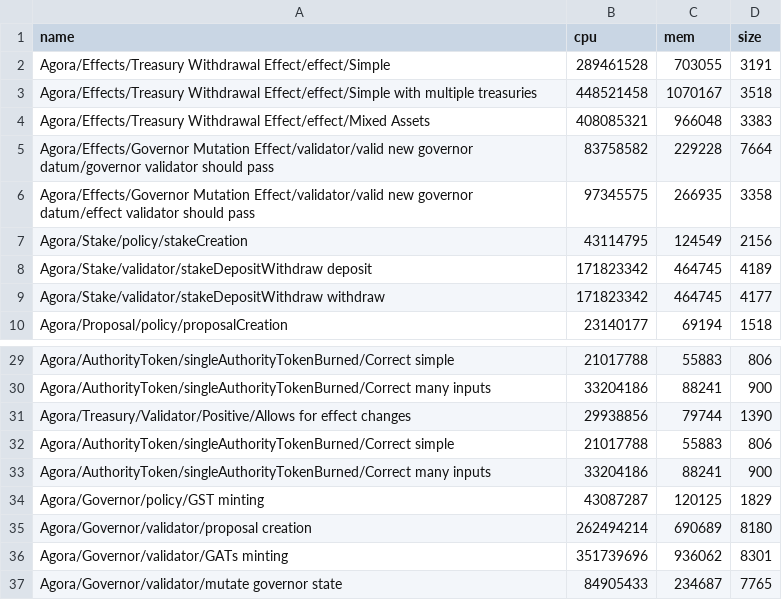
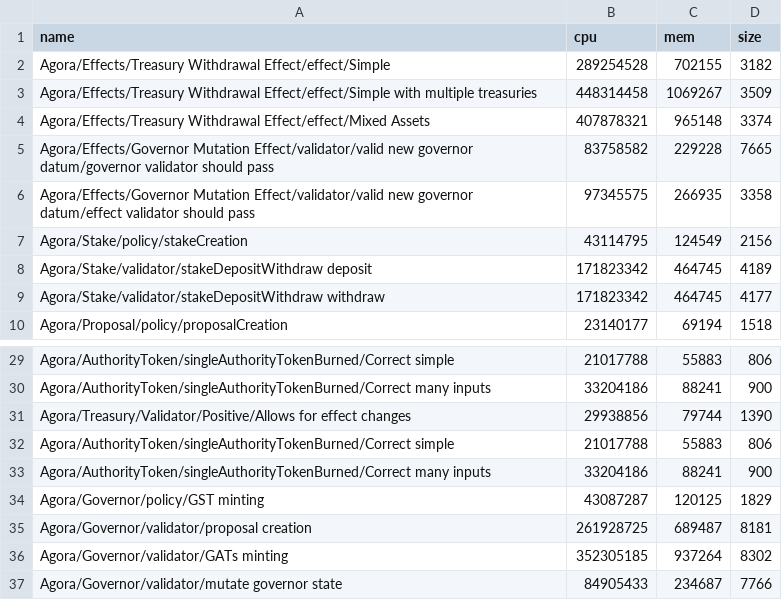
Before and after one commit to Liqwid-Labs/agora, a CSV file: bench.csv, drawn as a sheet; only a part is shown, gaps mark what is left out; the diff covers the shown part only.

```diff
--- a/bench.csv
+++ b/bench.csv
@@ -1,6 +1,6 @@
 name,cpu,mem,size
-Agora/Effects/Treasury Withdrawal Effect/effect/Simple,289461528,703055,3191
-Agora/Effects/Treasury Withdrawal Effect/effect/Simple with multiple treasuries ,448521458,1070167,3518
-Agora/Effects/Treasury Withdrawal Effect/effect/Mixed Assets,408085321,966048,3383
-Agora/Effects/Governor Mutation Effect/validator/valid new governor datum/governor validator should pass,83758582,229228,7664
+Agora/Effects/Treasury Withdrawal Effect/effect/Simple,289254528,702155,3182
+Agora/Effects/Treasury Withdrawal Effect/effect/Simple with multiple treasuries ,448314458,1069267,3509
+Agora/Effects/Treasury Withdrawal Effect/effect/Mixed Assets,407878321,965148,3374
+Agora/Effects/Governor Mutation Effect/validator/valid new governor datum/governor validator should pass,83758582,229228,7665
 Agora/Effects/Governor Mutation Effect/validator/valid new governor datum/effect validator should pass,97345575,266935,3358
@@ -34,4 +34,4 @@ Agora/AuthorityToken/singleAuthorityTokenBurned/Correct many inputs,33204186,882
 Agora/Governor/policy/GST minting,43087287,120125,1829
-Agora/Governor/validator/proposal creation,262494214,690689,8180
-Agora/Governor/validator/GATs minting,351739696,936062,8301
-Agora/Governor/validator/mutate governor state,84905433,234687,7765
+Agora/Governor/validator/proposal creation,261928725,689487,8181
+Agora/Governor/validator/GATs minting,352305185,937264,8302
+Agora/Governor/validator/mutate governor state,84905433,234687,7766
```
Also changed, not shown: 16 added rows and 16 removed rows elsewhere in this file, 3 other files.
